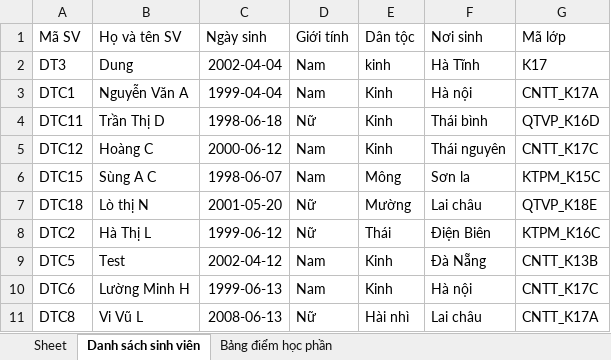
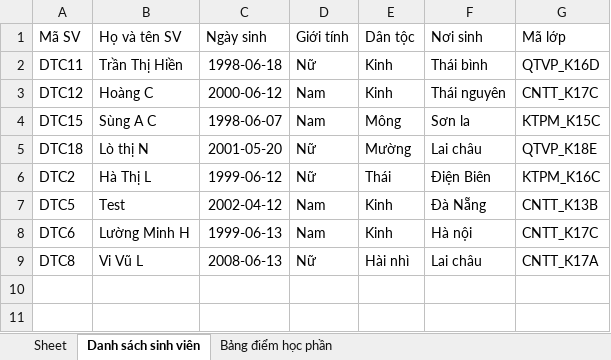
Before and after one commit to camly2301/student_result_management, an Excel workbook: TatCaSinhVien_DiemHocPhan.xlsx, sheet Danh sách sinh viên, drawn as a sheet; values as stored, in another font and other column widths than the file's, no borders; removed rows and columns are numbered as before the commit, all else as after; the diff names each change by its address in the sheet, - before the commit and + after, or states it on an @@ line.

```diff
--- a/TatCaSinhVien_DiemHocPhan.xlsx (sheet Danh sách sinh viên)
+++ b/TatCaSinhVien_DiemHocPhan.xlsx (sheet Danh sách sinh viên)
-row 2: DT3 | Dung | 2002-04-04 | Nam | kinh | Hà Tĩnh | K17
-row 3: DTC1 | Nguyễn Văn A | 1999-04-04 | Nam | Kinh | Hà nội | CNTT_K17A
-B2 (Họ và tên SV): Trần Thị D
+B2 (Họ và tên SV): Trần Thị Hiền
```
Also changed, not shown: sheet Bảng điểm học phần, 1 other file.
